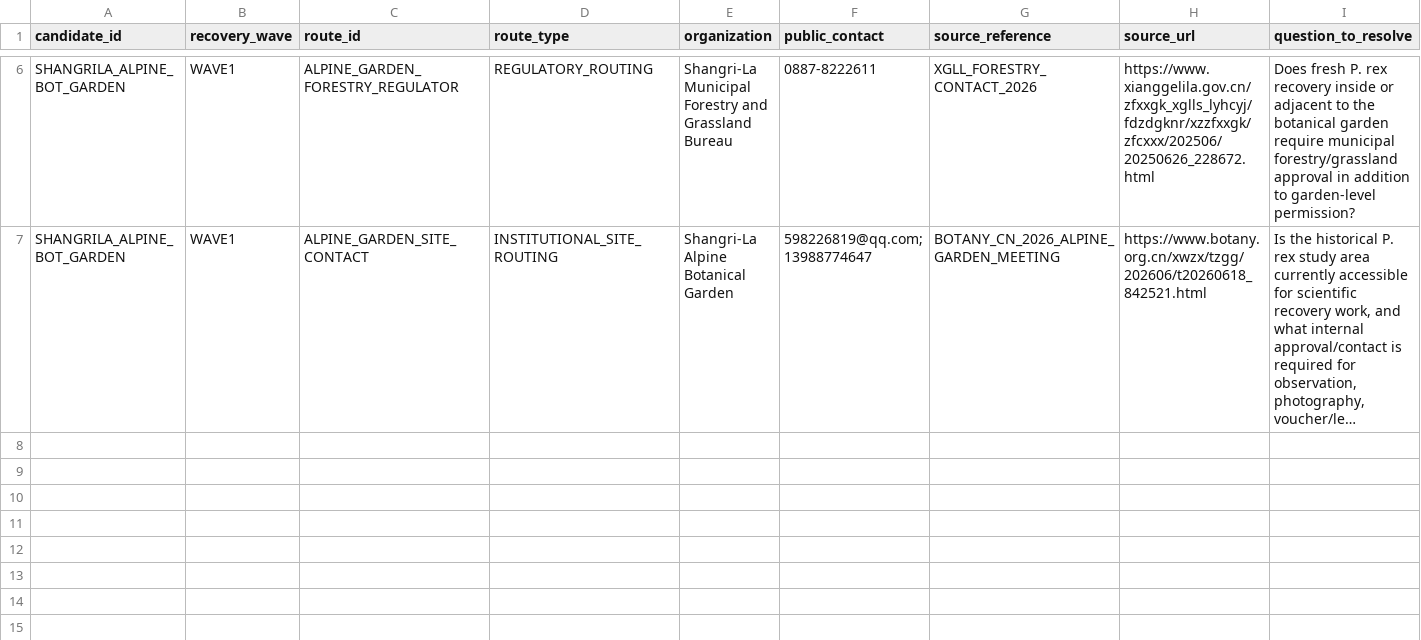
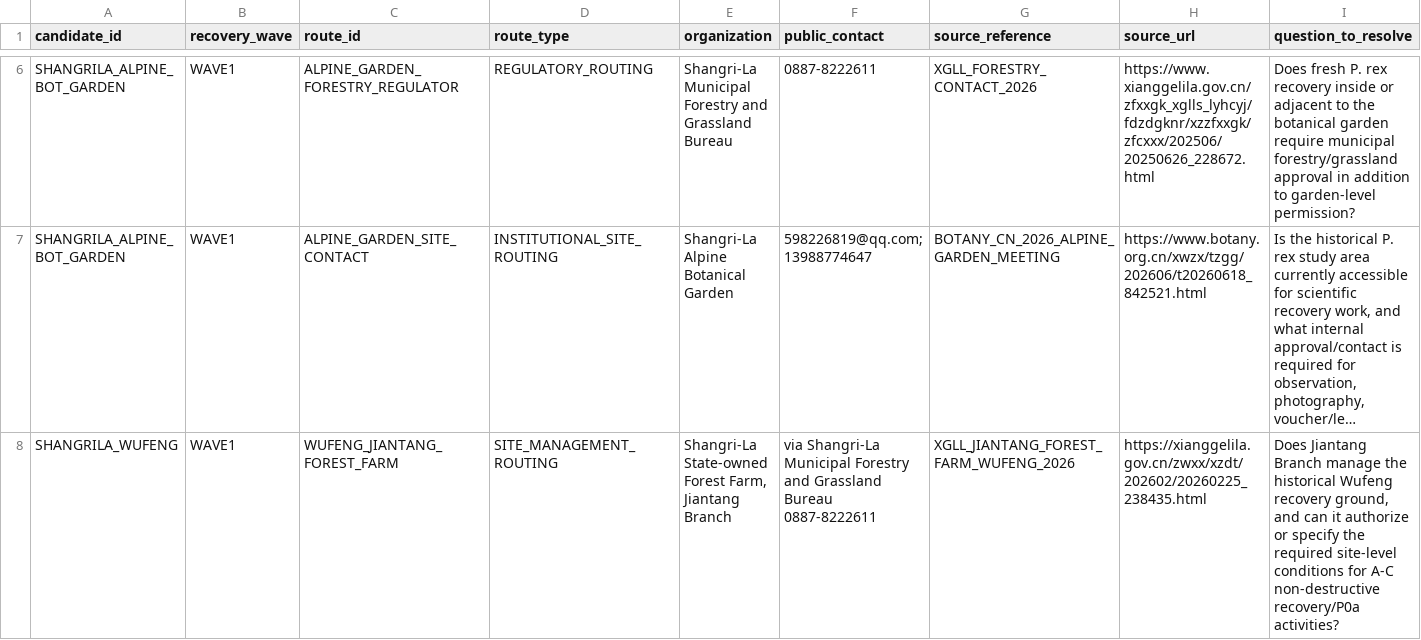
Before and after one commit to zuizui0223/slk, a CSV file: data/PEDICULARIS_WAVE1_PERMISSION_CONTACT_ROUTES_V1.csv, drawn as a sheet; only a part is shown, gaps mark what is left out; long unchanged cells end in …; rows hold the shown columns only; the diff names each change by its address in the sheet, - before the commit and + after, or states it on an @@ line.

Commit message:
Add Wufeng Jiantang forest-farm site management route

```diff
--- a/data/PEDICULARIS_WAVE1_PERMISSION_CONTACT_ROUTES_V1.csv
+++ b/data/PEDICULARIS_WAVE1_PERMISSION_CONTACT_ROUTES_V1.csv
+row 8: SHANGRILA_WUFENG | WAVE1 | WUFENG_JIANTANG_FOREST_FARM | SITE_MANAGEMENT_ROUTING | Shangri-La State-owned Forest Farm, Jiantang Branch | via Shangri-La Municipal Forestry and Grassland Bureau 0887-8222611 | XGLL_JIANTANG_FOREST_FARM_WUFENG_2026 | https://xianggelila.gov.cn/zwxx/xzdt/202602/20260225_238435.html | Does Jiantang Branch manage the historical Wufeng recovery ground, and can it authorize or specify the required site-level conditions for A-C non-destructive recovery/P0a activities?
```
